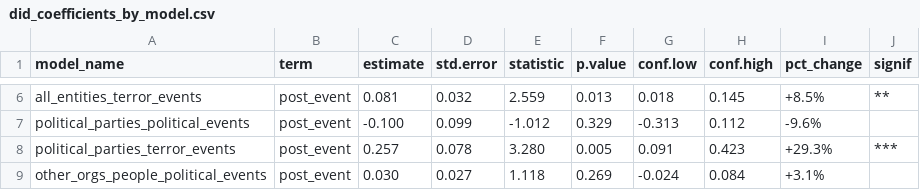
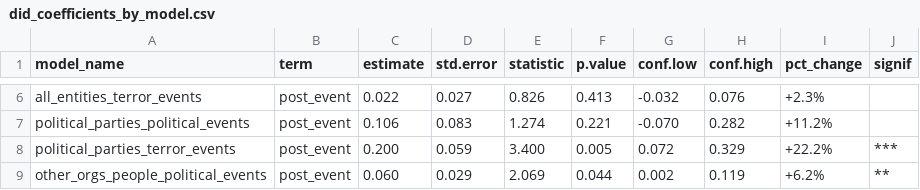
Before and after one commit to Zada5/seminarion_calcala, a CSV file: analysis_outputs_did/placebo/post_from_0/did_coefficients_by_model.csv, drawn as a sheet; only a part is shown, gaps mark what is left out; the diff covers the shown part only; the diff names each change by its address in the sheet, - before the commit and + after, or states it on an @@ line.

```diff
--- a/analysis_outputs_did/placebo/post_from_0/did_coefficients_by_model.csv
+++ b/analysis_outputs_did/placebo/post_from_0/did_coefficients_by_model.csv
-C6 (estimate): 0.081
+C6 (estimate): 0.022
-D6 (std.error): 0.032
+D6 (std.error): 0.027
-E6 (statistic): 2.559
+E6 (statistic): 0.826
-F6 (p.value): 0.013
+F6 (p.value): 0.413
-G6 (conf.low): 0.018
+G6 (conf.low): -0.032
-H6 (conf.high): 0.145
+H6 (conf.high): 0.076
-I6 (pct_change): +8.5%
+I6 (pct_change): +2.3%
-J6 (signif): **
+J6 (signif): (empty)
-C7 (estimate): -0.100
+C7 (estimate): 0.106
-D7 (std.error): 0.099
+D7 (std.error): 0.083
-E7 (statistic): -1.012
+E7 (statistic): 1.274
-F7 (p.value): 0.329
+F7 (p.value): 0.221
-G7 (conf.low): -0.313
+G7 (conf.low): -0.070
-H7 (conf.high): 0.112
+H7 (conf.high): 0.282
-I7 (pct_change): -9.6%
+I7 (pct_change): +11.2%
-C8 (estimate): 0.257
+C8 (estimate): 0.200
-D8 (std.error): 0.078
+D8 (std.error): 0.059
-E8 (statistic): 3.280
+E8 (statistic): 3.400
-G8 (conf.low): 0.091
+G8 (conf.low): 0.072
-H8 (conf.high): 0.423
+H8 (conf.high): 0.329
-I8 (pct_change): +29.3%
+I8 (pct_change): +22.2%
-C9 (estimate): 0.030
+C9 (estimate): 0.060
-D9 (std.error): 0.027
+D9 (std.error): 0.029
-E9 (statistic): 1.118
+E9 (statistic): 2.069
-F9 (p.value): 0.269
+F9 (p.value): 0.044
-G9 (conf.low): -0.024
+G9 (conf.low): 0.002
-H9 (conf.high): 0.084
+H9 (conf.high): 0.119
-I9 (pct_change): +3.1%
+I9 (pct_change): +6.2%
-J9 (signif): (empty)
+J9 (signif): **
```
Also changed, not shown: 38 edited cells elsewhere in this file, analysis_outputs/correlations/placebo_events/placebo_correlation_summary.csv, analysis_outputs/placebo_event_study/baseline_0/placebo_event_study_coefficients_by_model.csv, 46 other files.
